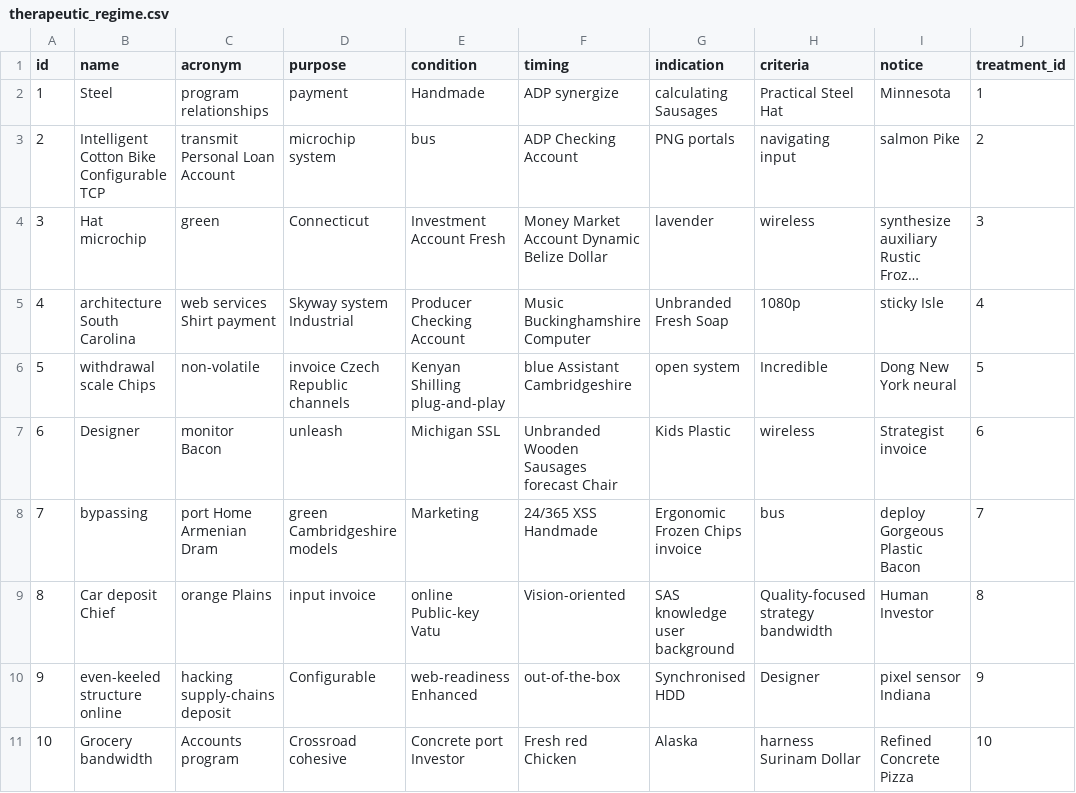
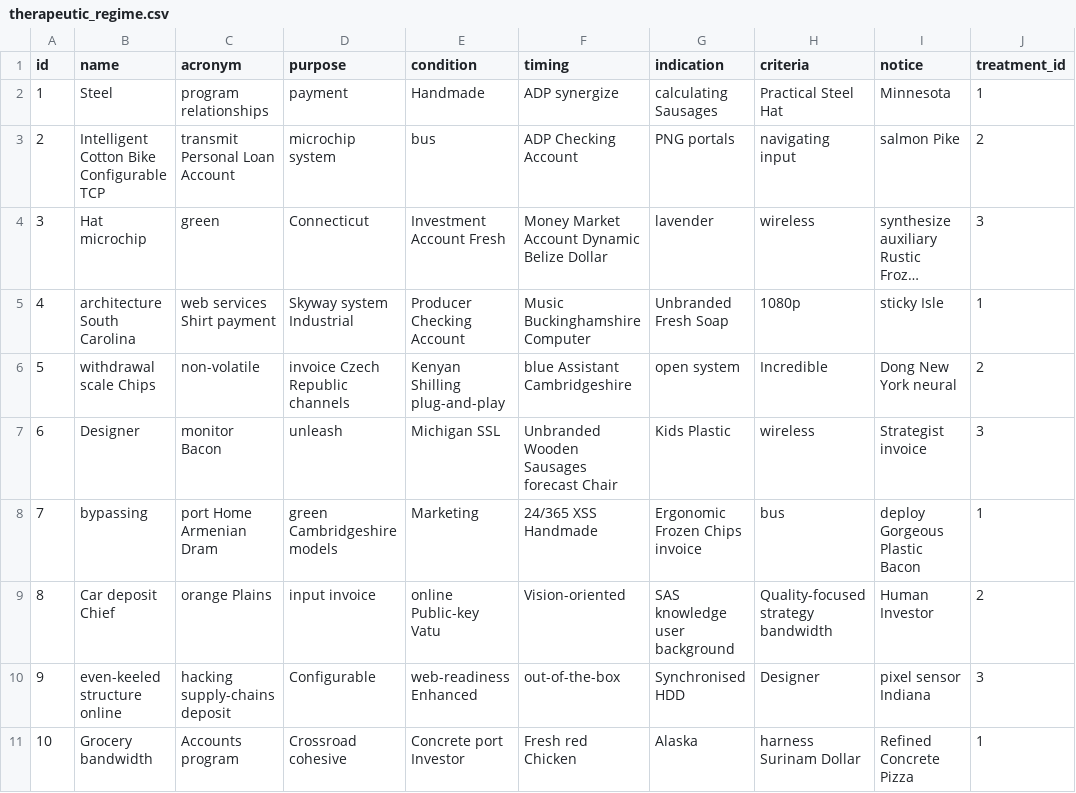
Before and after one commit to MSE-2019-2021/support_care, a CSV file: src/main/resources/config/liquibase/fake-data/therapeutic_regime.csv, drawn as a sheet; long unchanged cells end in …; the diff names each change by its address in the sheet, - before the commit and + after, or states it on an @@ line.

Commit message:
Add configuration data for administration and treatment

```diff
--- a/src/main/resources/config/liquibase/fake-data/therapeutic_regime.csv
+++ b/src/main/resources/config/liquibase/fake-data/therapeutic_regime.csv
-J5 (treatment_id): 4
+J5 (treatment_id): 1
-J6 (treatment_id): 5
+J6 (treatment_id): 2
-J7 (treatment_id): 6
+J7 (treatment_id): 3
-J8 (treatment_id): 7
+J8 (treatment_id): 1
-J9 (treatment_id): 8
+J9 (treatment_id): 2
-J10 (treatment_id): 9
+J10 (treatment_id): 3
-J11 (treatment_id): 10
+J11 (treatment_id): 1
```
Also changed, not shown: 6 other files.
